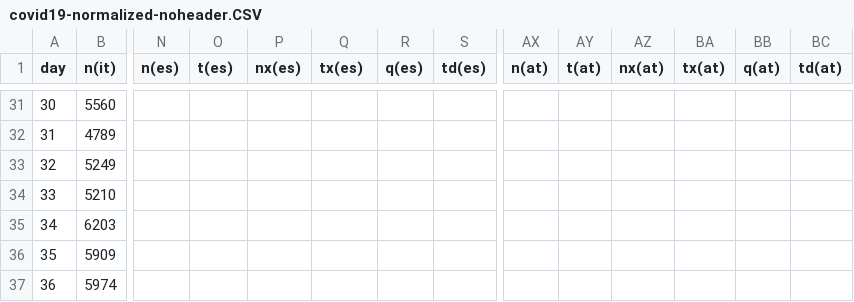
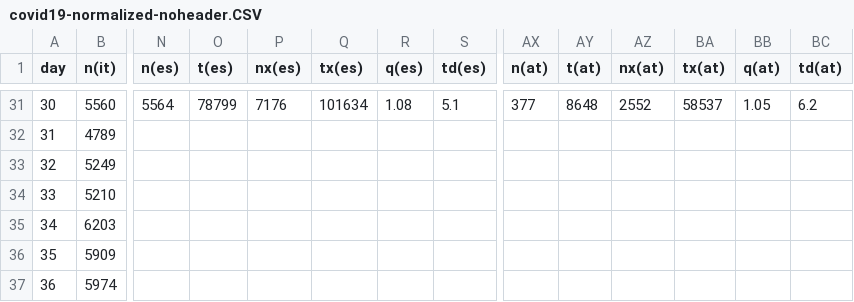
Before and after one commit to christophmoar/covid-19, a CSV file: dataset-01/covid19-normalized-noheader.CSV, drawn as a sheet; only a part is shown, gaps mark what is left out; the diff covers the shown part only; the diff names each change by its address in the sheet, - before the commit and + after, or states it on an @@ line.

```diff
--- a/dataset-01/covid19-normalized-noheader.CSV
+++ b/dataset-01/covid19-normalized-noheader.CSV
-N31 (n(es)): (empty)
+N31 (n(es)): 5564
-O31 (t(es)): (empty)
+O31 (t(es)): 78799
-P31 (nx(es)): (empty)
+P31 (nx(es)): 7176
-Q31 (tx(es)): (empty)
+Q31 (tx(es)): 101634
-R31 (q(es)): (empty)
+R31 (q(es)): 1.08
-S31 (td(es)): (empty)
+S31 (td(es)): 5.1
-AX31 (n(at)): (empty)
+AX31 (n(at)): 377
-AY31 (t(at)): (empty)
+AY31 (t(at)): 8648
-AZ31 (nx(at)): (empty)
+AZ31 (nx(at)): 2552
-BA31 (tx(at)): (empty)
+BA31 (tx(at)): 58537
-BB31 (q(at)): (empty)
+BB31 (q(at)): 1.05
-BC31 (td(at)): (empty)
+BC31 (td(at)): 6.2
```
Also changed, not shown: 1 added row, 54 edited cells and row numbers in column A elsewhere in this file, dataset-01/covid19-normalized-timeseries.CSV, dataset-01/covid19-normalized.CSV, 4 other files.
